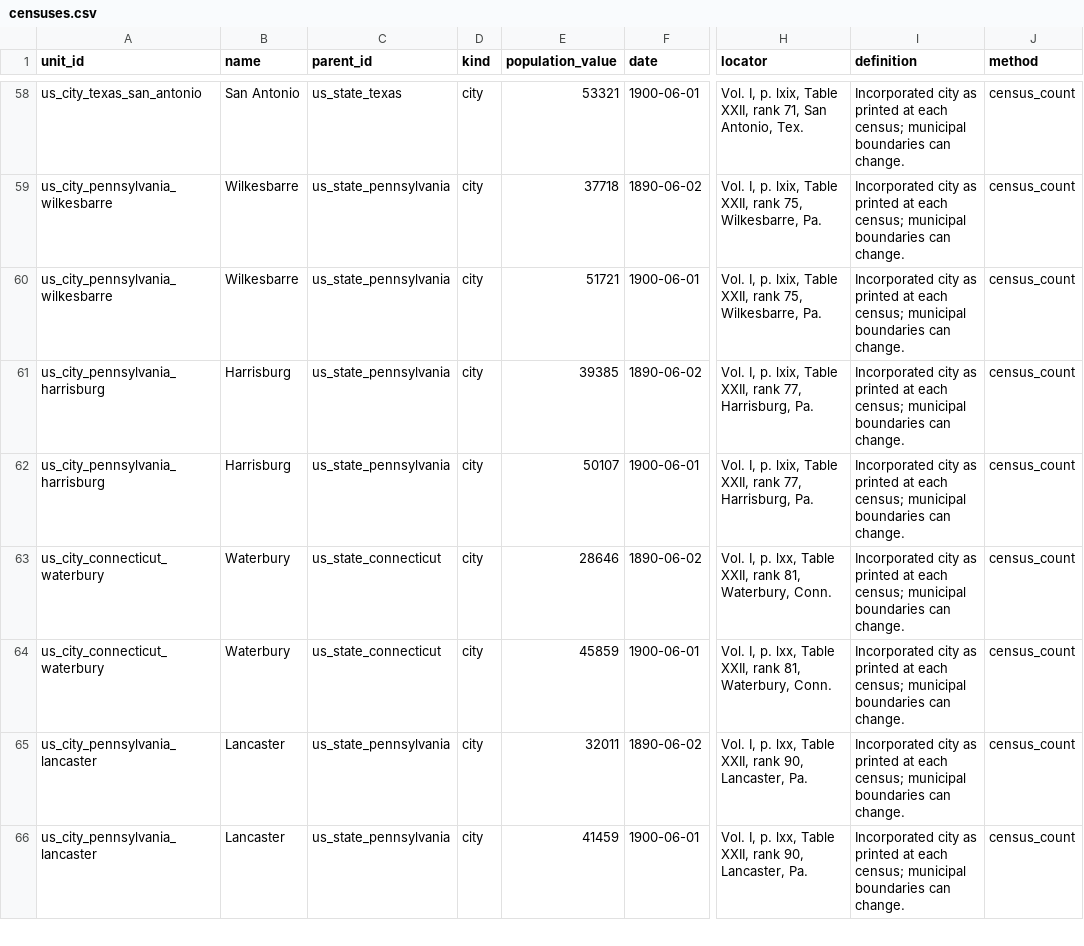
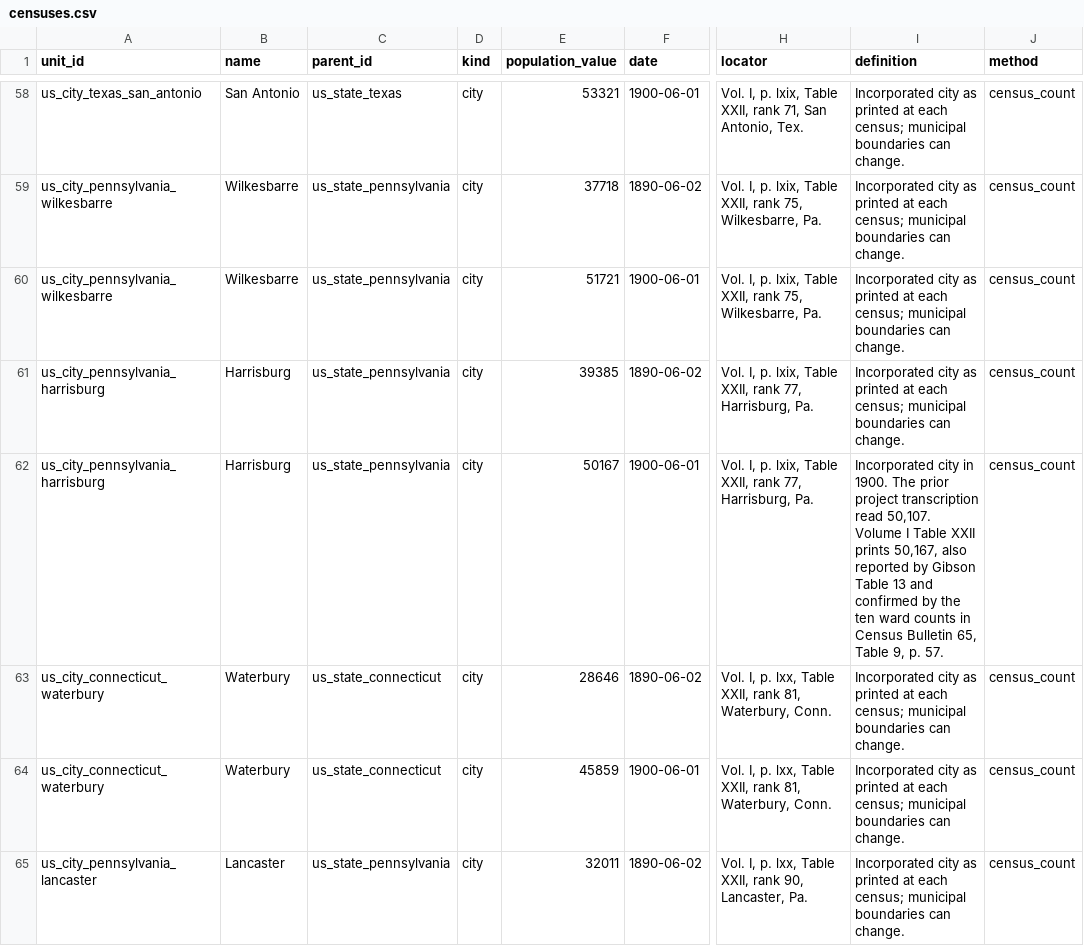
Before and after one commit to ryoumiyahayato/wwo, a CSV file: data/historical_population_1900/collections/americas/raw/censuses.csv, drawn as a sheet; only a part is shown, gaps mark what is left out; the shorter side is filled out with more unchanged rows; the diff names each change by its address in the sheet, - before the commit and + after, or states it on an @@ line.

```diff
--- a/data/historical_population_1900/collections/americas/raw/censuses.csv
+++ b/data/historical_population_1900/collections/americas/raw/censuses.csv
-E62 (population_value): 50107
+E62 (population_value): 50167
-I62 (definition): Incorporated city as printed at each census; municipal boundaries can change.
+I62 (definition): Incorporated city in 1900. The prior project transcription read 50,107. Volume I Table XXII prints 50,167, also reported by Gibson Table 13 and confirmed by the ten ward counts in Census Bulletin 65, Table 9, p. 57.
```
Also changed, not shown: data/historical_population_1900/collections/cities_europe/city_equivalences.csv, data/historical_population_1900/collections/world/series_crosswalk.tsv, 36 other files.
